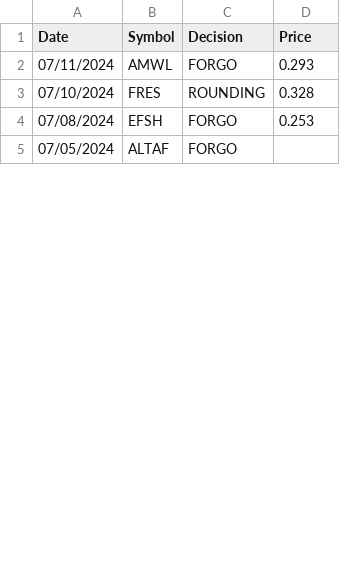
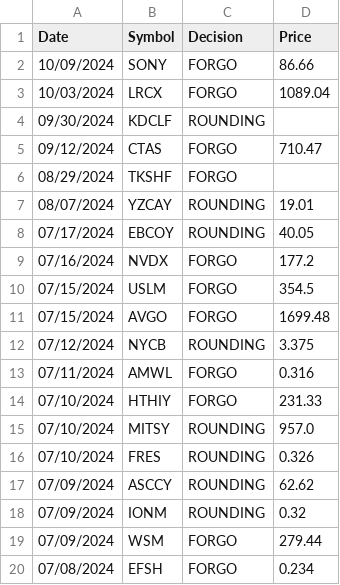
Before and after one commit to Arda-Dinc04/Market-Insight-Algorithms, a CSV file: Web_Parse_Data/Alpha PRIA/Results.csv, drawn as a sheet; only a part is shown; the shorter side is filled out with more unchanged rows; the diff covers the shown part only.

```diff
--- a/Web_Parse_Data/Alpha PRIA/Results.csv
+++ b/Web_Parse_Data/Alpha PRIA/Results.csv
@@ -1,4 +1,20 @@
 Date,Symbol,Decision,Price
-07/11/2024,AMWL,FORGO,0.293
-07/10/2024,FRES,ROUNDING,0.328
-07/08/2024,EFSH,FORGO,0.253
+10/09/2024,SONY,FORGO,86.66
+10/03/2024,LRCX,FORGO,1089.04
+09/30/2024,KDCLF,ROUNDING,
+09/12/2024,CTAS,FORGO,710.47
+08/29/2024,TKSHF,FORGO,
+08/07/2024,YZCAY,ROUNDING,19.01
+07/17/2024,EBCOY,ROUNDING,40.05
+07/16/2024,NVDX,FORGO,177.2
+07/15/2024,USLM,FORGO,354.5
+07/15/2024,AVGO,FORGO,1699.48
+07/12/2024,NYCB,ROUNDING,3.375
+07/11/2024,AMWL,FORGO,0.316
+07/10/2024,HTHIY,FORGO,231.33
+07/10/2024,MITSY,ROUNDING,957.0
+07/10/2024,FRES,ROUNDING,0.326
+07/09/2024,ASCCY,ROUNDING,62.62
+07/09/2024,IONM,ROUNDING,0.32
+07/09/2024,WSM,FORGO,279.44
+07/08/2024,EFSH,FORGO,0.234
```
Also changed, not shown: 13 added rows, 12 removed rows and 7 edited cells elsewhere in this file, Web_Parse_Data/Alpha PRIA/TestData.csv, Web_Parse_Data/Parsed_Data/HedgeFollows_Split_Data.csv, 7 other files.
